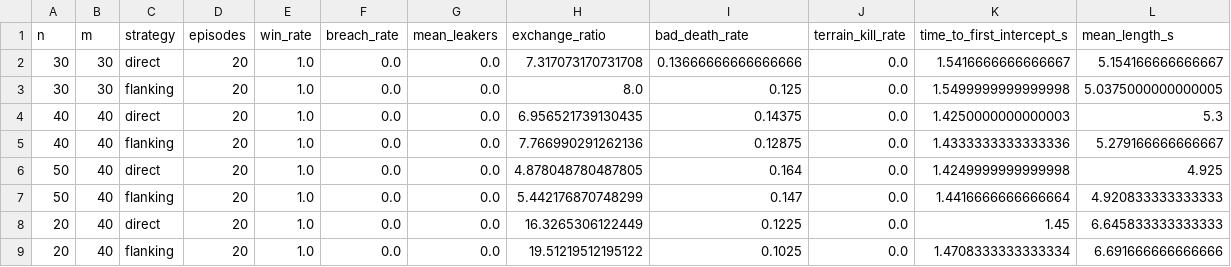
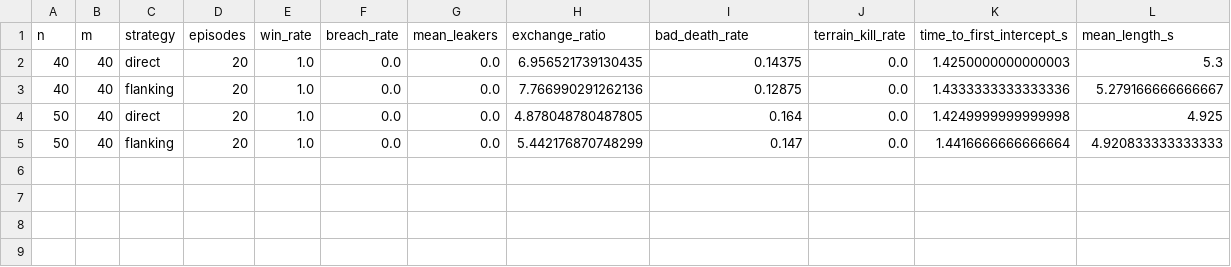
Before and after one commit to abdulllkhan/droneVdrone, a CSV file: models/eval_output/nvm_grid_big24_scale.csv, drawn as a sheet.

```diff
--- a/models/eval_output/nvm_grid_big24_scale.csv
+++ b/models/eval_output/nvm_grid_big24_scale.csv
@@ -1,4 +1,2 @@
 n,m,strategy,episodes,win_rate,breach_rate,mean_leakers,exchange_ratio,bad_death_rate,terrain_kill_rate,time_to_first_intercept_s,mean_length_s
-30,30,direct,20,1.0,0.0,0.0,7.317073170731708,0.13666666666666666,0.0,1.5416666666666667,5.154166666666667
-30,30,flanking,20,1.0,0.0,0.0,8.0,0.125,0.0,1.5499999999999998,5.0375000000000005
 40,40,direct,20,1.0,0.0,0.0,6.956521739130435,0.14375,0.0,1.4250000000000003,5.3
@@ -7,3 +5 @@ n,m,strategy,episodes,win_rate,breach_rate,mean_leakers,exchange_ratio,bad_death
 50,40,flanking,20,1.0,0.0,0.0,5.442176870748299,0.147,0.0,1.4416666666666664,4.920833333333333
-20,40,direct,20,1.0,0.0,0.0,16.3265306122449,0.1225,0.0,1.45,6.645833333333333
-20,40,flanking,20,1.0,0.0,0.0,19.51219512195122,0.1025,0.0,1.4708333333333334,6.691666666666666
```
Also changed, not shown: 21 other files.
